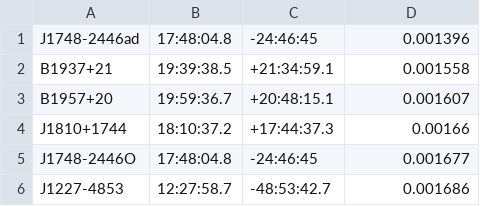
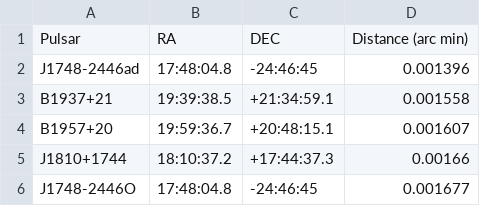
Before and after one commit to hippke/Pulsar-HabCat, a CSV file: pulsar_16msec.csv, drawn as a sheet; only a part is shown; the shorter side is filled out with more unchanged rows; the diff names each change by its address in the sheet, - before the commit and + after, or states it on an @@ line.

Commit message:
Update pulsar_16msec.csv

```diff
--- a/pulsar_16msec.csv
+++ b/pulsar_16msec.csv
+row 1: Pulsar | RA | DEC | Distance (arc min)
```
